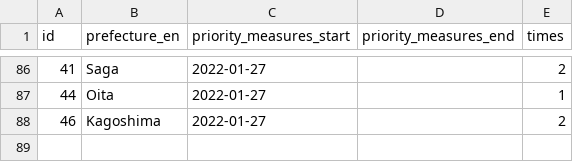
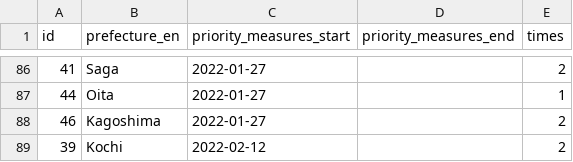
Before and after one commit to yuya-katafuchi/covid-19_priority_measures_japan, a CSV file: covid-19_priority_measures_japan.csv, drawn as a sheet; only a part is shown, gaps mark what is left out.

Commit message:
update data

```diff
--- a/covid-19_priority_measures_japan.csv
+++ b/covid-19_priority_measures_japan.csv
@@ -88 +88,2 @@ id,prefecture_en,priority_measures_start,priority_measures_end,times
 46,Kagoshima,2022-01-27,,2
+39,Kochi,2022-02-12,,2
```
